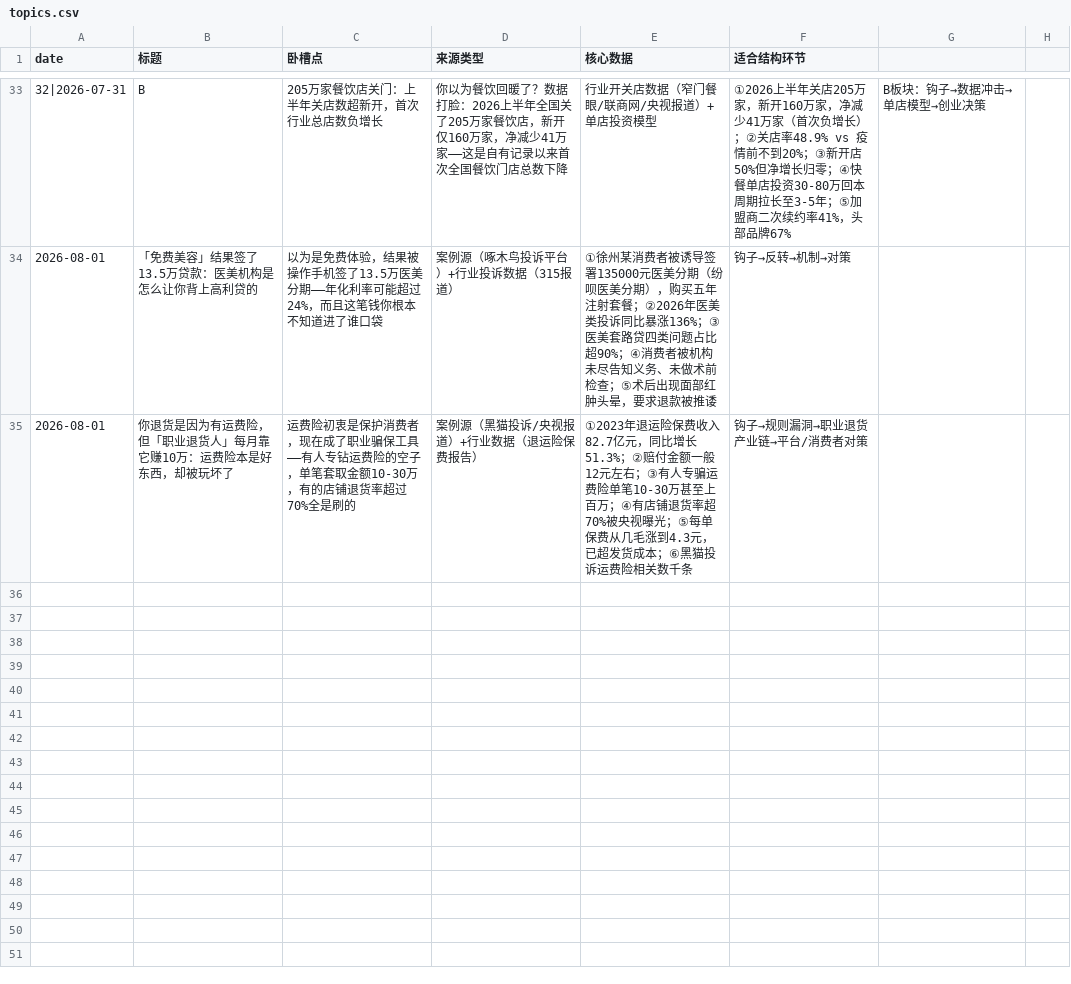
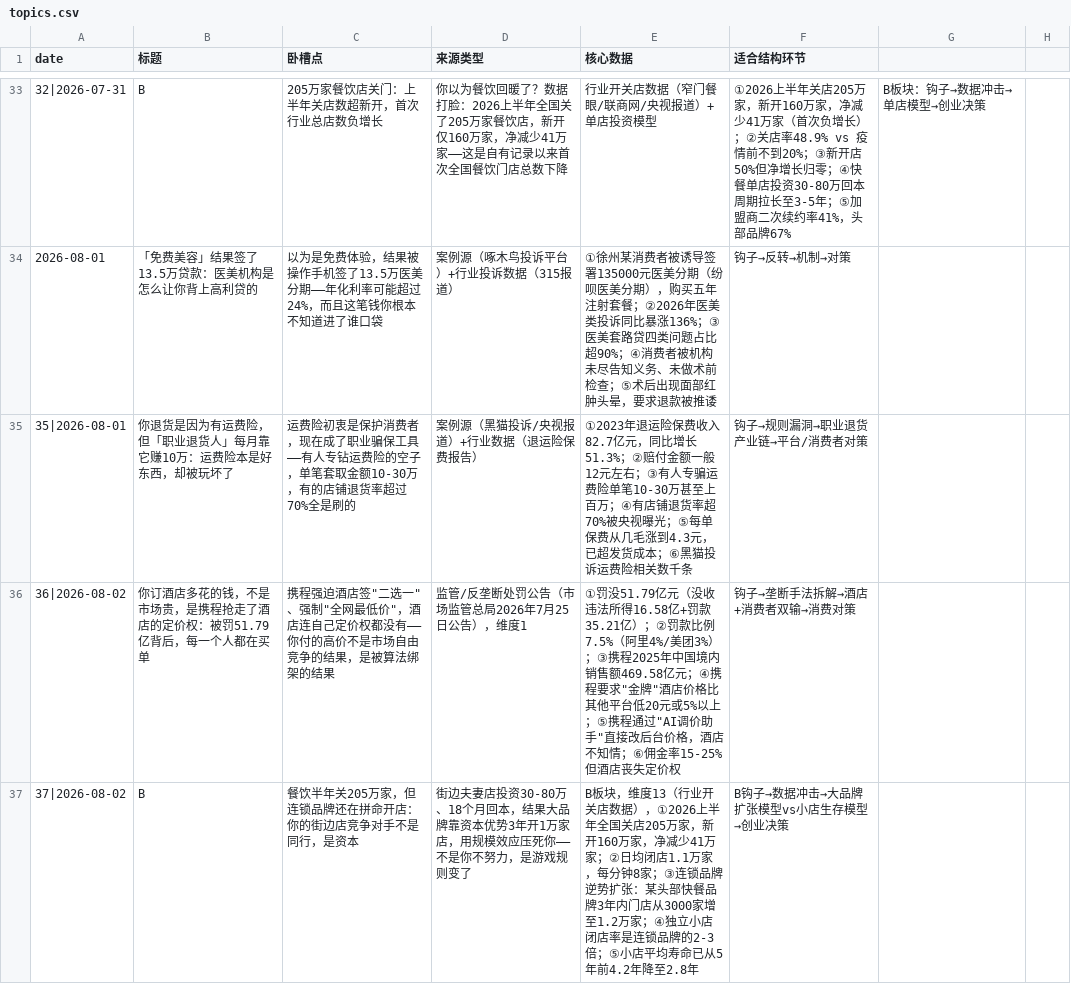
Before and after one commit to kongkong053/topic-discovery-prompt, a CSV file: topics.csv, drawn as a sheet; only a part is shown, gaps mark what is left out.

Commit message:
daily: topic discovery 2026-08-02

```diff
--- a/topics.csv
+++ b/topics.csv
@@ -34,2 +34,4 @@ date,标题,卧槽点,来源类型,核心数据,适合结构环节
 2026-08-01,「免费美容」结果签了13.5万贷款：医美机构是怎么让你背上高利贷的,以为是免费体验，结果被操作手机签了13.5万医美分期——年化利率可能超过24%，而且这笔钱你根本不知道进了谁口袋,案例源（啄木鸟投诉平台）+行业投诉数据（315报道）,①徐州某消费者被诱导签署135000元医美分期（纷呗医美分期），购买五年注射套餐；②2026年医美类投诉同比暴涨136%；③医美套路贷四类问题占比超90%；④消费者被机构未尽告知义务、未做术前检查；⑤术后出现面部红肿头晕，要求退款被推诿,钩子→反转→机制→对策
-2026-08-01,你退货是因为有运费险，但「职业退货人」每月靠它赚10万：运费险本是好东西，却被玩坏了,运费险初衷是保护消费者，现在成了职业骗保工具——有人专钻运费险的空子，单笔套取金额10-30万，有的店铺退货率超过70%全是刷的,案例源（黑猫投诉/央视报道）+行业数据（退运险保费报告）,①2023年退运险保费收入82.7亿元，同比增长51.3%；②赔付金额一般12元左右；③有人专骗运费险单笔10-30万甚至上百万；④有店铺退货率超70%被央视曝光；⑤每单保费从几毛涨到4.3元，已超发货成本；⑥黑猫投诉运费险相关数千条,钩子→规则漏洞→职业退货产业链→平台/消费者对策
+35|2026-08-01,你退货是因为有运费险，但「职业退货人」每月靠它赚10万：运费险本是好东西，却被玩坏了,运费险初衷是保护消费者，现在成了职业骗保工具——有人专钻运费险的空子，单笔套取金额10-30万，有的店铺退货率超过70%全是刷的,案例源（黑猫投诉/央视报道）+行业数据（退运险保费报告）,①2023年退运险保费收入82.7亿元，同比增长51.3%；②赔付金额一般12元左右；③有人专骗运费险单笔10-30万甚至上百万；④有店铺退货率超70%被央视曝光；⑤每单保费从几毛涨到4.3元，已超发货成本；⑥黑猫投诉运费险相关数千条,钩子→规则漏洞→职业退货产业链→平台/消费者对策
+36|2026-08-02,你订酒店多花的钱，不是市场贵，是携程抢走了酒店的定价权：被罚51.79亿背后，每一个人都在买单,携程强迫酒店签"二选一"、强制"全网最低价"，酒店连自己定价权都没有——你付的高价不是市场自由竞争的结果，是被算法绑架的结果,监管/反垄断处罚公告（市场监管总局2026年7月25日公告），维度1,①罚没51.79亿元（没收违法所得16.58亿+罚款35.21亿）；②罚款比例7.5%（阿里4%/美团3%）；③携程2025年中国境内销售额469.58亿元；④携程要求"金牌"酒店价格比其他平台低20元或5%以上；⑤携程通过"AI调价助手"直接改后台价格，酒店不知情；⑥佣金率15-25%但酒店丧失定价权,钩子→垄断手法拆解→酒店+消费者双输→消费对策
+37|2026-08-02,B,餐饮半年关205万家，但连锁品牌还在拼命开店：你的街边店竞争对手不是同行，是资本,街边夫妻店投资30-80万、18个月回本，结果大品牌靠资本优势3年开1万家店，用规模效应压死你——不是你不努力，是游戏规则变了,B板块，维度13（行业开关店数据），①2026上半年全国关店205万家，新开160万家，净减少41万家；②日均闭店1.1万家，每分钟8家；③连锁品牌逆势扩张：某头部快餐品牌3年内门店从3000家增至1.2万家；④独立小店闭店率是连锁品牌的2-3倍；⑤小店平均寿命已从5年前4.2年降至2.8年,B钩子→数据冲击→大品牌扩张模型vs小店生存模型→创业决策
```
Also changed, not shown: 1 other file.
